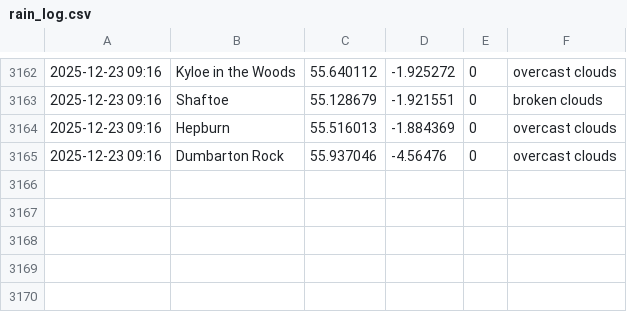
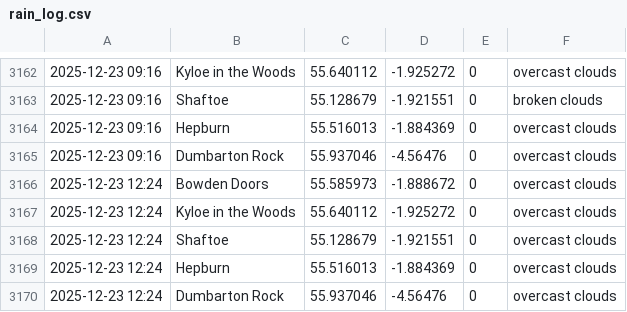
Before and after one commit to megan-leek/weather-dashboard, a CSV file: data/rain_log.csv, drawn as a sheet; only a part is shown, gaps mark what is left out.

Commit message:
Update rain log [auto]

```diff
--- a/data/rain_log.csv
+++ b/data/rain_log.csv
@@ -3165 +3165,6 @@
 2025-12-23 09:16,Dumbarton Rock,55.937046,-4.56476,0,overcast clouds
+2025-12-23 12:24,Bowden Doors,55.585973,-1.888672,0,overcast clouds
+2025-12-23 12:24,Kyloe in the Woods,55.640112,-1.925272,0,overcast clouds
+2025-12-23 12:24,Shaftoe,55.128679,-1.921551,0,overcast clouds
+2025-12-23 12:24,Hepburn,55.516013,-1.884369,0,overcast clouds
+2025-12-23 12:24,Dumbarton Rock,55.937046,-4.56476,0,overcast clouds
```
